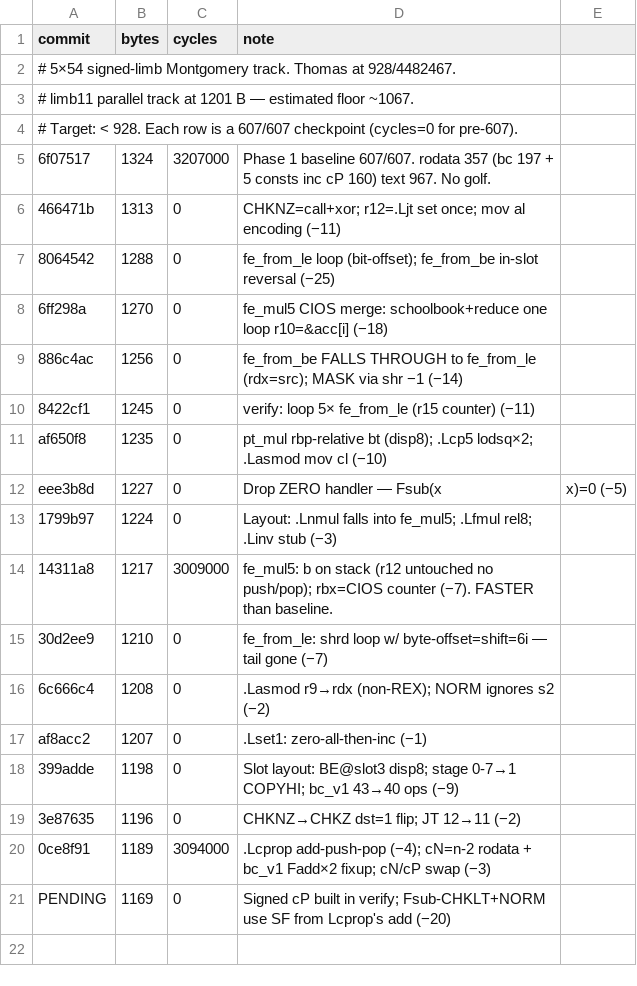
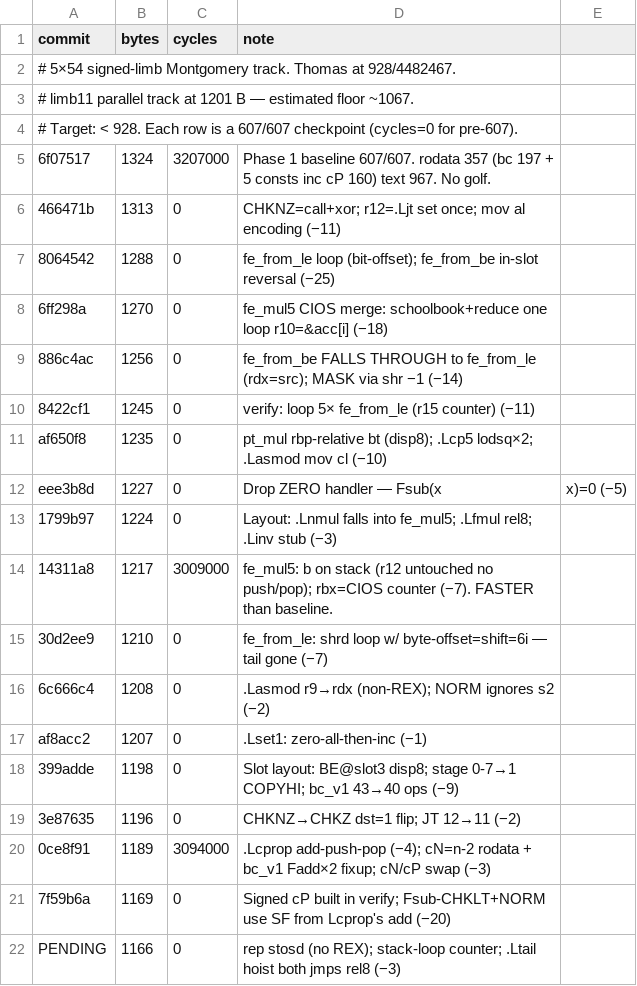
Before and after one commit to sweis/pornin-test, a CSV file: limb5/progress.csv, drawn as a sheet.

Commit message:
limb5: rep stosd + stack-loop + .Ltail hoist — all jmps rel8 (1169→1166)
Tail jmp .Lfail was rel32 (−135 > −128). Hoist the dispatch tail between
.Lfail and .Lok: its jmp .Lfail is −32, and the new jmp .Ltail from
.Lok's end is −121. Both rel8. Net −1B (drop rel32, add rel8 jmp).

rep stosd = 2B (no REX.W) vs rep stosq 3B; 10 dwords = 5 qwords (−1B).
Stack-slot loop counter: push 4; call; dec byte [rsp]; jnz; pop — drops
the pop r15 REX (−1B). fe_from_le has no frame so [rsp] survives.

```diff
--- a/limb5/progress.csv
+++ b/limb5/progress.csv
@@ -20,2 +20,3 @@ af8acc2,1207,0,.Lset1: zero-all-then-inc (−1)
 0ce8f91,1189,3094000,.Lcprop add-push-pop (−4); cN=n-2 rodata + bc_v1 Fadd×2 fixup; cN/cP swap (−3)
-PENDING,1169,0,Signed cP built in verify; Fsub-CHKLT+NORM use SF from Lcprop's add (−20)
+7f59b6a,1169,0,Signed cP built in verify; Fsub-CHKLT+NORM use SF from Lcprop's add (−20)
+PENDING,1166,0,rep stosd (no REX); stack-loop counter; .Ltail hoist both jmps rel8 (−3)
```
Also changed, not shown: 1 other file.
